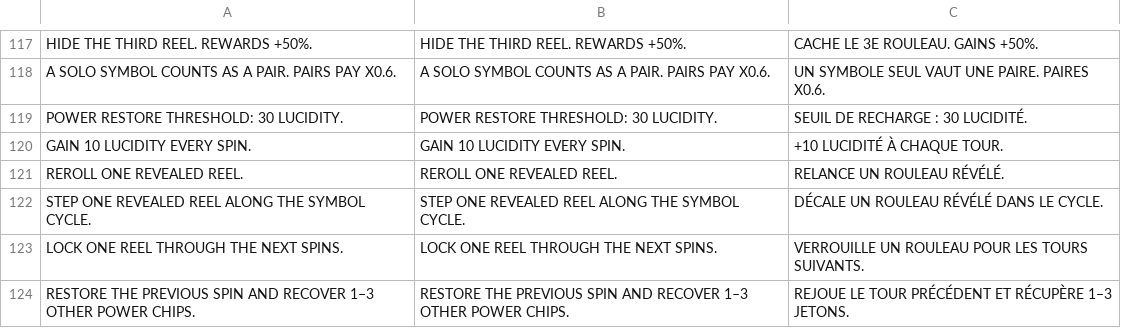
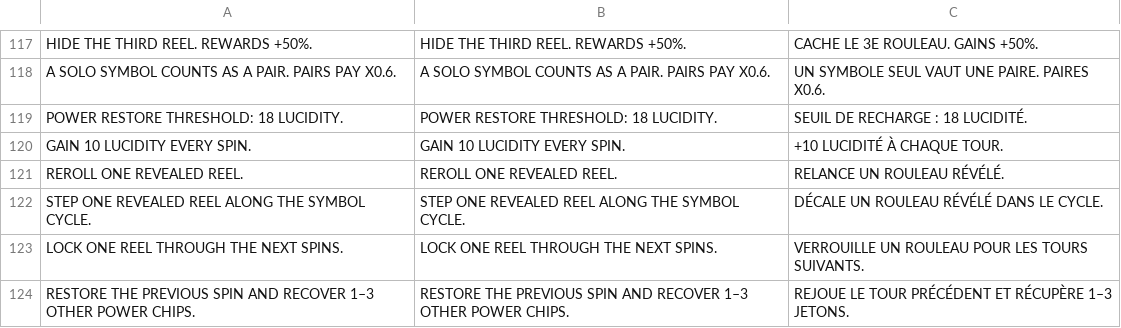
Before and after one commit to mrafael1/lobotomy-Casino, a CSV file: godot/assets/locale/game.csv, drawn as a sheet; only a part is shown, gaps mark what is left out; the diff covers the shown part only.

Commit message:
Replace power gauge with three reel restore lamps

```diff
--- a/godot/assets/locale/game.csv
+++ b/godot/assets/locale/game.csv
@@ -121,3 +121,3 @@ HIDE THE THIRD REEL. REWARDS +50%.,HIDE THE THIRD REEL. REWARDS +50%.,CACHE LE 3
 A SOLO SYMBOL COUNTS AS A PAIR. PAIRS PAY X0.6.,A SOLO SYMBOL COUNTS AS A PAIR. PAIRS PAY X0.6.,UN SYMBOLE SEUL VAUT UNE PAIRE. PAIRES X0.6.
-POWER RESTORE THRESHOLD: 30 LUCIDITY.,POWER RESTORE THRESHOLD: 30 LUCIDITY.,SEUIL DE RECHARGE : 30 LUCIDITÉ.
+POWER RESTORE THRESHOLD: 18 LUCIDITY.,POWER RESTORE THRESHOLD: 18 LUCIDITY.,SEUIL DE RECHARGE : 18 LUCIDITÉ.
 GAIN 10 LUCIDITY EVERY SPIN.,GAIN 10 LUCIDITY EVERY SPIN.,+10 LUCIDITÉ À CHAQUE TOUR.
```
Also changed, not shown: 3 edited cells elsewhere in this file, 18 other files.
